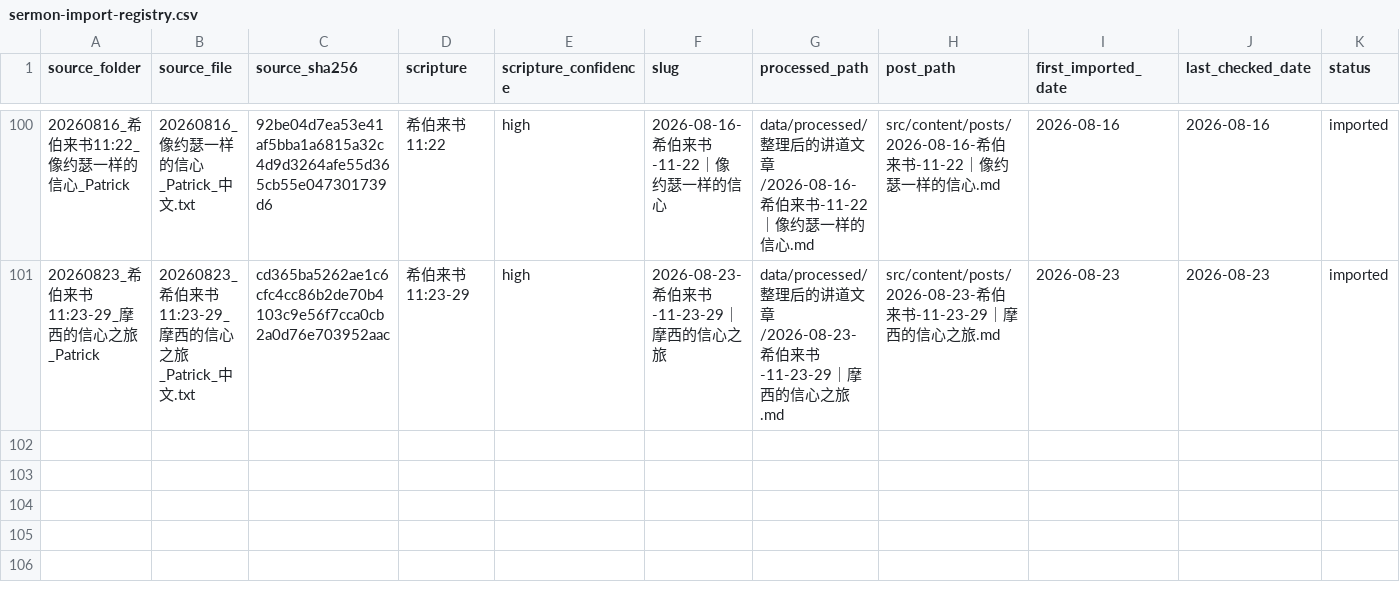
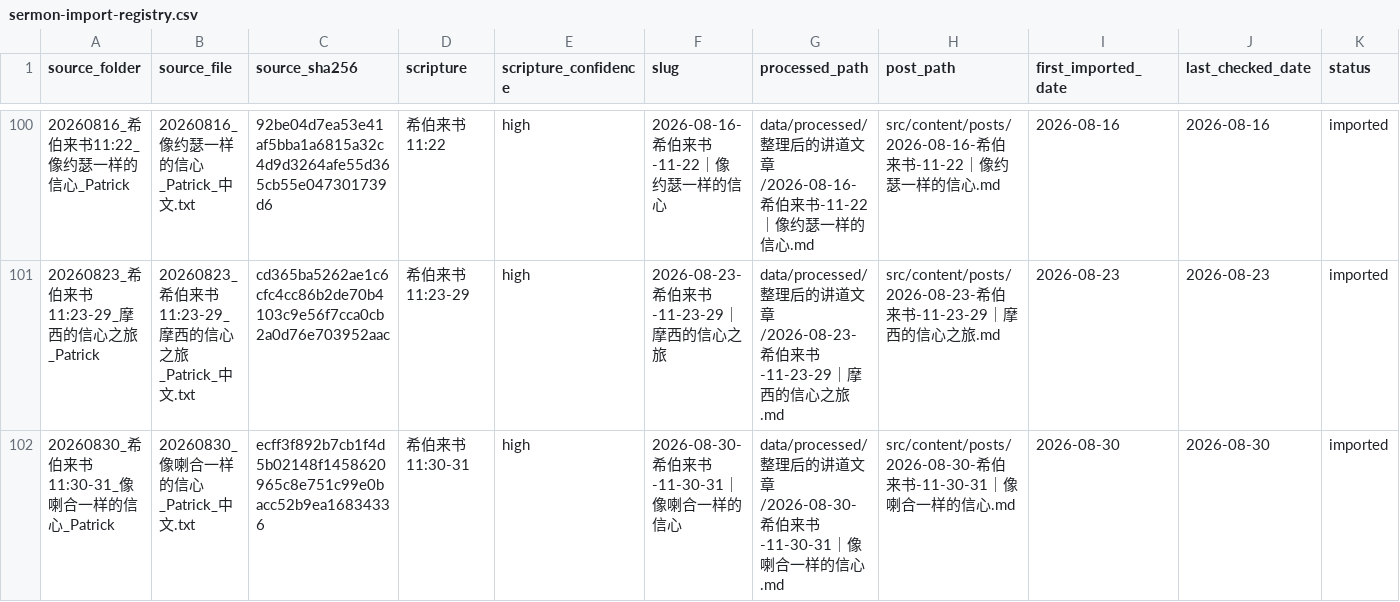
Before and after one commit to Ronnie0229/Ronnie0229.github.io, a CSV file: docs/内容整理报告/sermon-import-registry.csv, drawn as a sheet; only a part is shown, gaps mark what is left out.

```diff
--- a/docs/内容整理报告/sermon-import-registry.csv
+++ b/docs/内容整理报告/sermon-import-registry.csv
@@ -101 +101,2 @@
 20260823_希伯来书11:23-29_摩西的信心之旅_Patrick,20260823_希伯来书11:23-29_摩西的信心之旅_Patrick_中文.txt,cd365ba5262ae1c6cfc4cc86b2de70b4103c9e56f7cca0cb2a0d76e703952aac,希伯来书 11:23-29,high,2026-08-23-希伯来书-11-23-29｜摩西的信心之旅,data/processed/整理后的讲道文章/2026-08-23-希伯来书-11-23-29｜摩西的信心之旅.md,src/content/posts/2026-08-23-希伯来书-11-23-29｜摩西的信心之旅.md,2026-08-23,2026-08-23,imported
+20260830_希伯来书11:30-31_像喇合一样的信心_Patrick,20260830_像喇合一样的信心_Patrick_中文.txt,ecff3f892b7cb1f4d5b02148f1458620965c8e751c99e0bacc52b9ea16834336,希伯来书 11:30-31,high,2026-08-30-希伯来书-11-30-31｜像喇合一样的信心,data/processed/整理后的讲道文章/2026-08-30-希伯来书-11-30-31｜像喇合一样的信心.md,src/content/posts/2026-08-30-希伯来书-11-30-31｜像喇合一样的信心.md,2026-08-30,2026-08-30,imported
```
Also changed, not shown: 5 other files.
